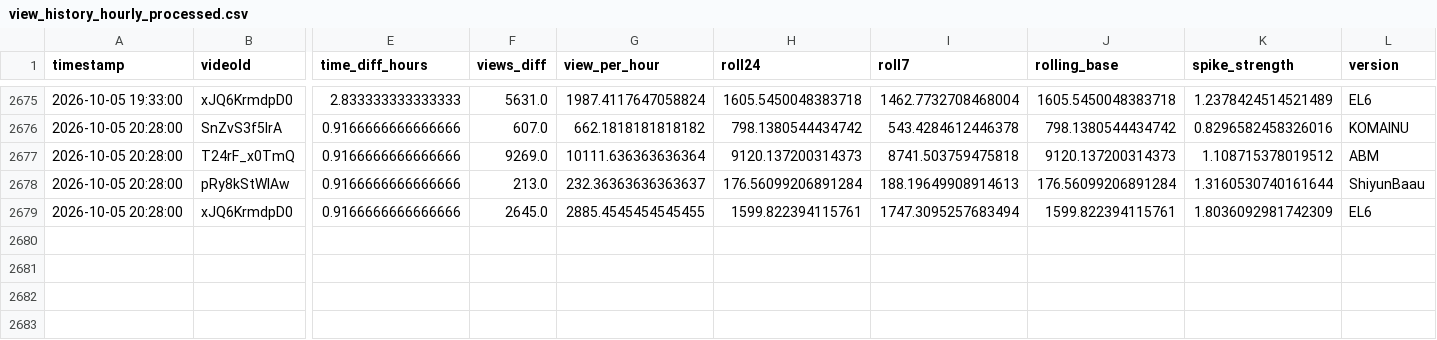
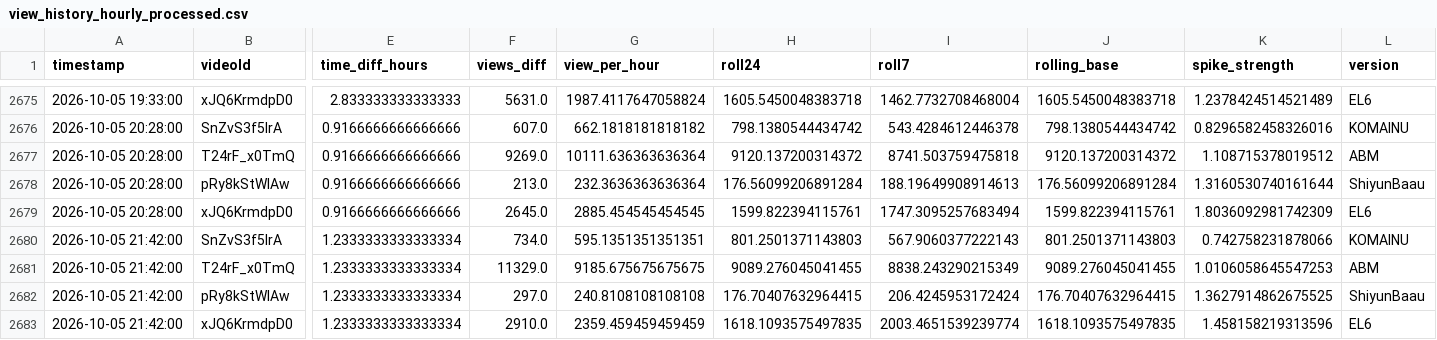
Before and after one commit to shimoharai-blip/youtube-view-fetch, a CSV file: view_history_hourly_processed.csv, drawn as a sheet; only a part is shown, gaps mark what is left out; rows hold the shown columns only; the diff names each change by its address in the sheet, - before the commit and + after, or states it on an @@ line.

```diff
--- a/view_history_hourly_processed.csv
+++ b/view_history_hourly_processed.csv
-H2677 (roll24): 9120.137200314373
+H2677 (roll24): 9120.137200314372
-J2677 (rolling_base): 9120.137200314373
+J2677 (rolling_base): 9120.137200314372
-G2678 (view_per_hour): 232.36363636363637
+G2678 (view_per_hour): 232.3636363636364
-G2679 (view_per_hour): 2885.4545454545455
+G2679 (view_per_hour): 2885.454545454545
+row 2680: 2026-10-05 21:42:00 | SnZvS3f5IrA | 1.2333333333333334 | 734.0 | 595.1351351351351 | 801.2501371143803 | 567.9060377222143 | 801.2501371143803 | 0.742758231878066 | KOMAINU
+row 2681: 2026-10-05 21:42:00 | T24rF_x0TmQ | 1.2333333333333334 | 11329.0 | 9185.675675675675 | 9089.276045041455 | 8838.243290215349 | 9089.276045041455 | 1.0106058645547253 | ABM
+row 2682: 2026-10-05 21:42:00 | pRy8kStWlAw | 1.2333333333333334 | 297.0 | 240.8108108108108 | 176.70407632964415 | 206.4245953172424 | 176.70407632964415 | 1.3627914862675525 | ShiyunBaau
+row 2683: 2026-10-05 21:42:00 | xJQ6KrmdpD0 | 1.2333333333333334 | 2910.0 | 2359.459459459459 | 1618.1093575497835 | 2003.4651539239774 | 1618.1093575497835 | 1.458158219313596 | EL6
```
Also changed, not shown: data/processed/2026-10.csv, 5 other files.
